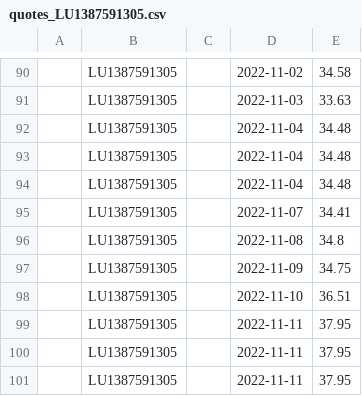
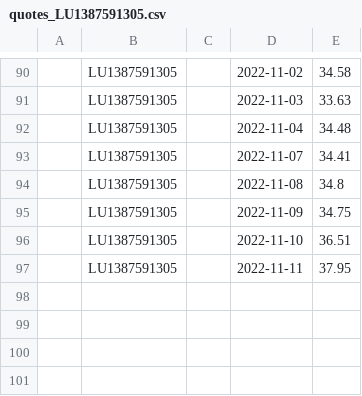
Before and after one commit to z80a76/financial-api-test, a CSV file: quotes_LU1387591305.csv, drawn as a sheet; only a part is shown, gaps mark what is left out.

Commit message:
Update quotes_LU1387591305.csv

```diff
--- a/quotes_LU1387591305.csv
+++ b/quotes_LU1387591305.csv
@@ -92,4 +92,2 @@
 ,LU1387591305,,2022-11-04,34.48
-,LU1387591305,,2022-11-04,34.48
-,LU1387591305,,2022-11-04,34.48
 ,LU1387591305,,2022-11-07,34.41
@@ -98,4 +96,2 @@
 ,LU1387591305,,2022-11-10,36.51
-,LU1387591305,,2022-11-11,37.95
-,LU1387591305,,2022-11-11,37.95
 ,LU1387591305,,2022-11-11,37.95
```
